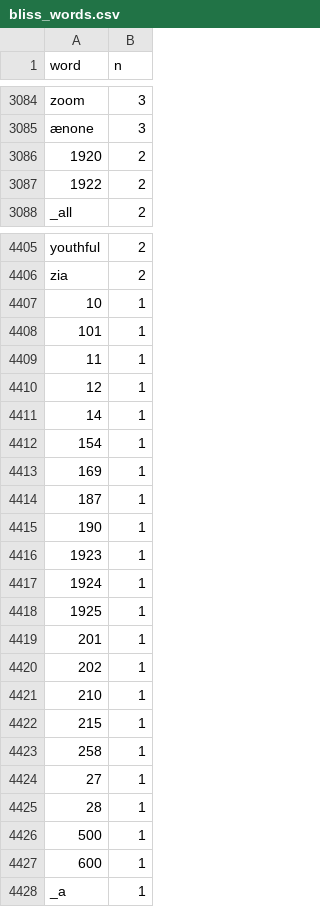
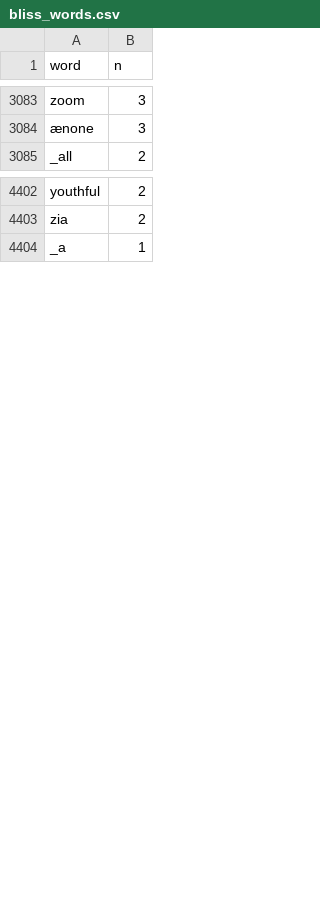
Before and after one commit to ponolite/asian-american-language, a CSV file: data/analysis_data/bliss_words.csv, drawn as a sheet; only a part is shown, gaps mark what is left out; the diff covers the shown part only.

```diff
--- a/data/analysis_data/bliss_words.csv
+++ b/data/analysis_data/bliss_words.csv
@@ -3085,4 +3084,2 @@ zoom,3
 ænone,3
-1920,2
-1922,2
 _all,2
@@ -4406,23 +4403,2 @@ youthful,2
 zia,2
-10,1
-101,1
-11,1
-12,1
-14,1
-154,1
-169,1
-187,1
-190,1
-1923,1
-1924,1
-1925,1
-201,1
-202,1
-210,1
-215,1
-258,1
-27,1
-28,1
-500,1
-600,1
 _a,1
```
Also changed, not shown: 1 removed row elsewhere in this file, data/analysis_data/dalloway_words.csv, data/analysis_data/portrait_words.csv, 10 other files.
